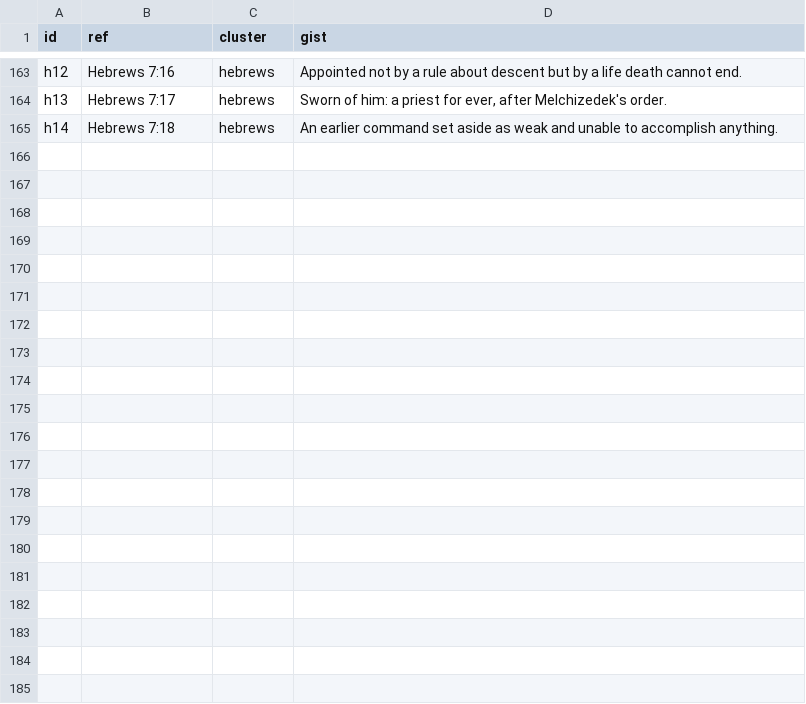
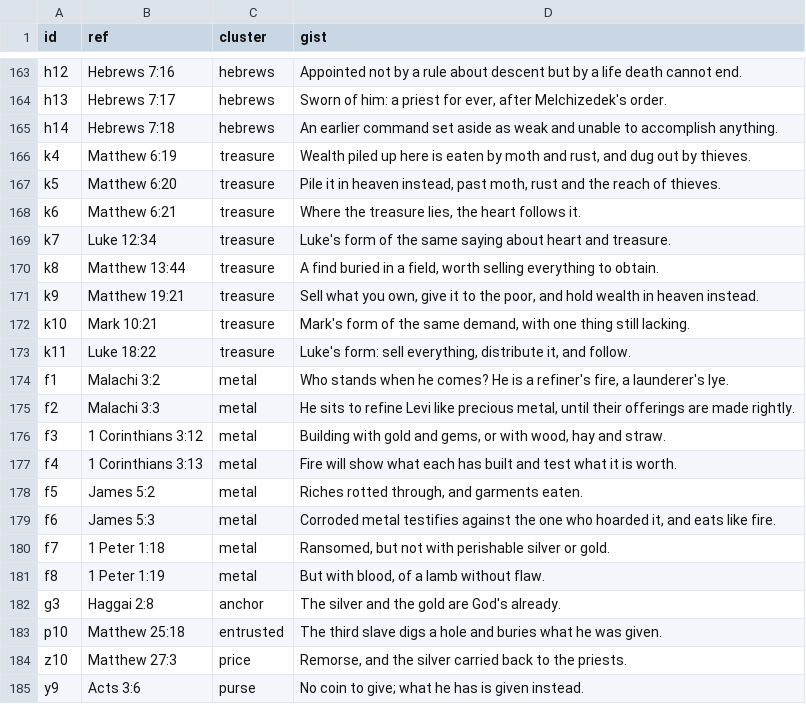
Before and after one commit to sc-liberty-net/versiconcordagraphs, a CSV file: corpus_nodes.csv, drawn as a sheet; only a part is shown, gaps mark what is left out; the diff names each change by its address in the sheet, - before the commit and + after, or states it on an @@ line.

```diff
--- a/corpus_nodes.csv
+++ b/corpus_nodes.csv
+row 166: k4 | Matthew 6:19 | treasure | Wealth piled up here is eaten by moth and rust, and dug out by thieves.
+row 167: k5 | Matthew 6:20 | treasure | Pile it in heaven instead, past moth, rust and the reach of thieves.
+row 168: k6 | Matthew 6:21 | treasure | Where the treasure lies, the heart follows it.
+row 169: k7 | Luke 12:34 | treasure | Luke's form of the same saying about heart and treasure.
+row 170: k8 | Matthew 13:44 | treasure | A find buried in a field, worth selling everything to obtain.
+row 171: k9 | Matthew 19:21 | treasure | Sell what you own, give it to the poor, and hold wealth in heaven instead.
+row 172: k10 | Mark 10:21 | treasure | Mark's form of the same demand, with one thing still lacking.
+row 173: k11 | Luke 18:22 | treasure | Luke's form: sell everything, distribute it, and follow.
+row 174: f1 | Malachi 3:2 | metal | Who stands when he comes? He is a refiner's fire, a launderer's lye.
+row 175: f2 | Malachi 3:3 | metal | He sits to refine Levi like precious metal, until their offerings are made rightly.
+row 176: f3 | 1 Corinthians 3:12 | metal | Building with gold and gems, or with wood, hay and straw.
+row 177: f4 | 1 Corinthians 3:13 | metal | Fire will show what each has built and test what it is worth.
+row 178: f5 | James 5:2 | metal | Riches rotted through, and garments eaten.
+row 179: f6 | James 5:3 | metal | Corroded metal testifies against the one who hoarded it, and eats like fire.
+row 180: f7 | 1 Peter 1:18 | metal | Ransomed, but not with perishable silver or gold.
+row 181: f8 | 1 Peter 1:19 | metal | But with blood, of a lamb without flaw.
+row 182: g3 | Haggai 2:8 | anchor | The silver and the gold are God's already.
+row 183: p10 | Matthew 25:18 | entrusted | The third slave digs a hole and buries what he was given.
+row 184: z10 | Matthew 27:3 | price | Remorse, and the silver carried back to the priests.
+row 185: y9 | Acts 3:6 | purse | No coin to give; what he has is given instead.
```
Also changed, not shown: corpus_clusters.csv, corpus_edges.csv, 4 other files.
